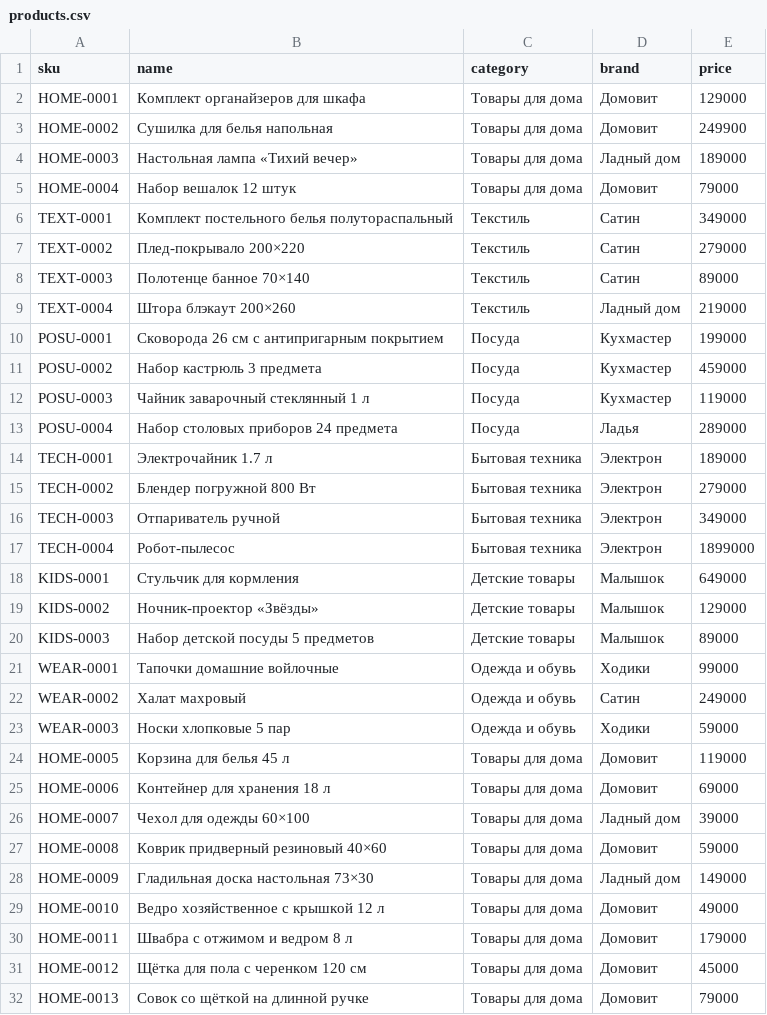
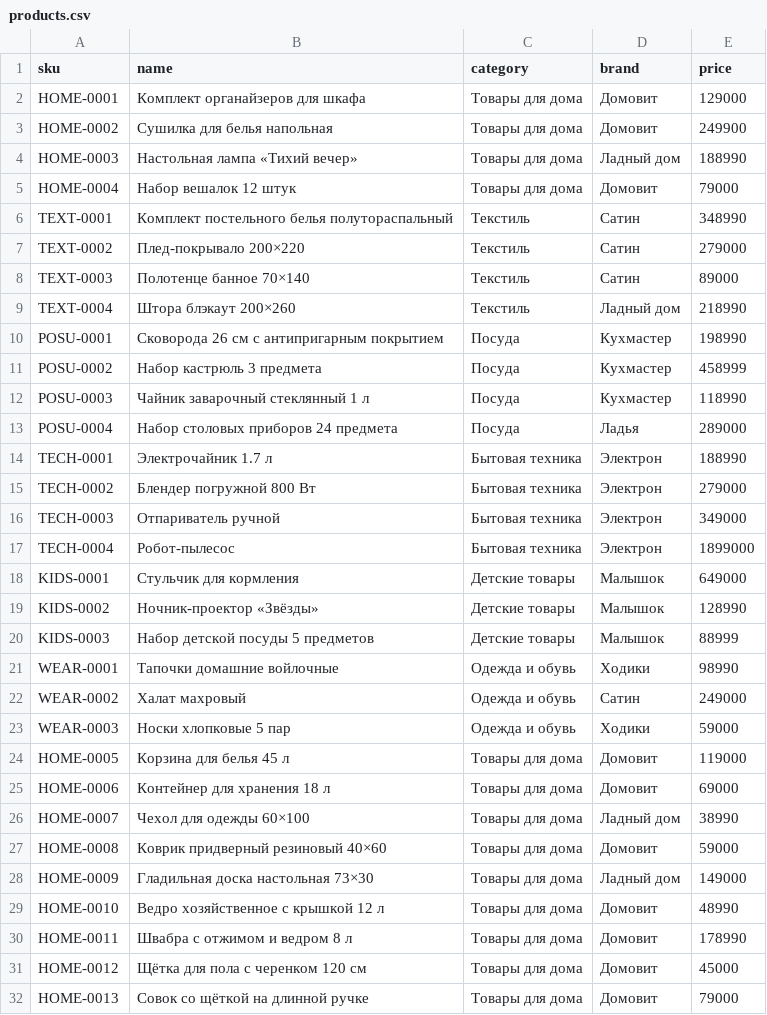
Before and after one commit to dementev-dev/clickstream-data-platform, a CSV file: data/catalog/products.csv, drawn as a sheet; only a part is shown; the diff covers the shown part only.

```diff
--- a/data/catalog/products.csv
+++ b/data/catalog/products.csv
@@ -3,13 +3,13 @@ HOME-0001,Комплект органайзеров для шкафа,Товар
 HOME-0002,Сушилка для белья напольная,Товары для дома,Домовит,249900
-HOME-0003,Настольная лампа «Тихий вечер»,Товары для дома,Ладный дом,189000
+HOME-0003,Настольная лампа «Тихий вечер»,Товары для дома,Ладный дом,188990
 HOME-0004,Набор вешалок 12 штук,Товары для дома,Домовит,79000
-TEXT-0001,Комплект постельного белья полутораспальный,Текстиль,Сатин,349000
+TEXT-0001,Комплект постельного белья полутораспальный,Текстиль,Сатин,348990
 TEXT-0002,Плед-покрывало 200×220,Текстиль,Сатин,279000
 TEXT-0003,Полотенце банное 70×140,Текстиль,Сатин,89000
-TEXT-0004,Штора блэкаут 200×260,Текстиль,Ладный дом,219000
-POSU-0001,Сковорода 26 см с антипригарным покрытием,Посуда,Кухмастер,199000
-POSU-0002,Набор кастрюль 3 предмета,Посуда,Кухмастер,459000
-POSU-0003,Чайник заварочный стеклянный 1 л,Посуда,Кухмастер,119000
+TEXT-0004,Штора блэкаут 200×260,Текстиль,Ладный дом,218990
+POSU-0001,Сковорода 26 см с антипригарным покрытием,Посуда,Кухмастер,198990
+POSU-0002,Набор кастрюль 3 предмета,Посуда,Кухмастер,458999
+POSU-0003,Чайник заварочный стеклянный 1 л,Посуда,Кухмастер,118990
 POSU-0004,Набор столовых приборов 24 предмета,Посуда,Ладья,289000
-TECH-0001,Электрочайник 1.7 л,Бытовая техника,Электрон,189000
+TECH-0001,Электрочайник 1.7 л,Бытовая техника,Электрон,188990
 TECH-0002,Блендер погружной 800 Вт,Бытовая техника,Электрон,279000
@@ -18,5 +18,5 @@ TECH-0004,Робот-пылесос,Бытовая техника,Электро
 KIDS-0001,Стульчик для кормления,Детские товары,Малышок,649000
-KIDS-0002,Ночник-проектор «Звёзды»,Детские товары,Малышок,129000
-KIDS-0003,Набор детской посуды 5 предметов,Детские товары,Малышок,89000
-WEAR-0001,Тапочки домашние войлочные,Одежда и обувь,Ходики,99000
+KIDS-0002,Ночник-проектор «Звёзды»,Детские товары,Малышок,128990
+KIDS-0003,Набор детской посуды 5 предметов,Детские товары,Малышок,88999
+WEAR-0001,Тапочки домашние войлочные,Одежда и обувь,Ходики,98990
 WEAR-0002,Халат махровый,Одежда и обувь,Сатин,249000
@@ -25,7 +25,7 @@ HOME-0005,Корзина для белья 45 л,Товары для дома,Д
 HOME-0006,Контейнер для хранения 18 л,Товары для дома,Домовит,69000
-HOME-0007,Чехол для одежды 60×100,Товары для дома,Ладный дом,39000
+HOME-0007,Чехол для одежды 60×100,Товары для дома,Ладный дом,38990
 HOME-0008,Коврик придверный резиновый 40×60,Товары для дома,Домовит,59000
 HOME-0009,Гладильная доска настольная 73×30,Товары для дома,Ладный дом,149000
-HOME-0010,Ведро хозяйственное с крышкой 12 л,Товары для дома,Домовит,49000
-HOME-0011,Швабра с отжимом и ведром 8 л,Товары для дома,Домовит,179000
+HOME-0010,Ведро хозяйственное с крышкой 12 л,Товары для дома,Домовит,48990
+HOME-0011,Швабра с отжимом и ведром 8 л,Товары для дома,Домовит,178990
 HOME-0012,Щётка для пола с черенком 120 см,Товары для дома,Домовит,45000
```
Also changed, not shown: 62 edited cells elsewhere in this file, 18 other files.
